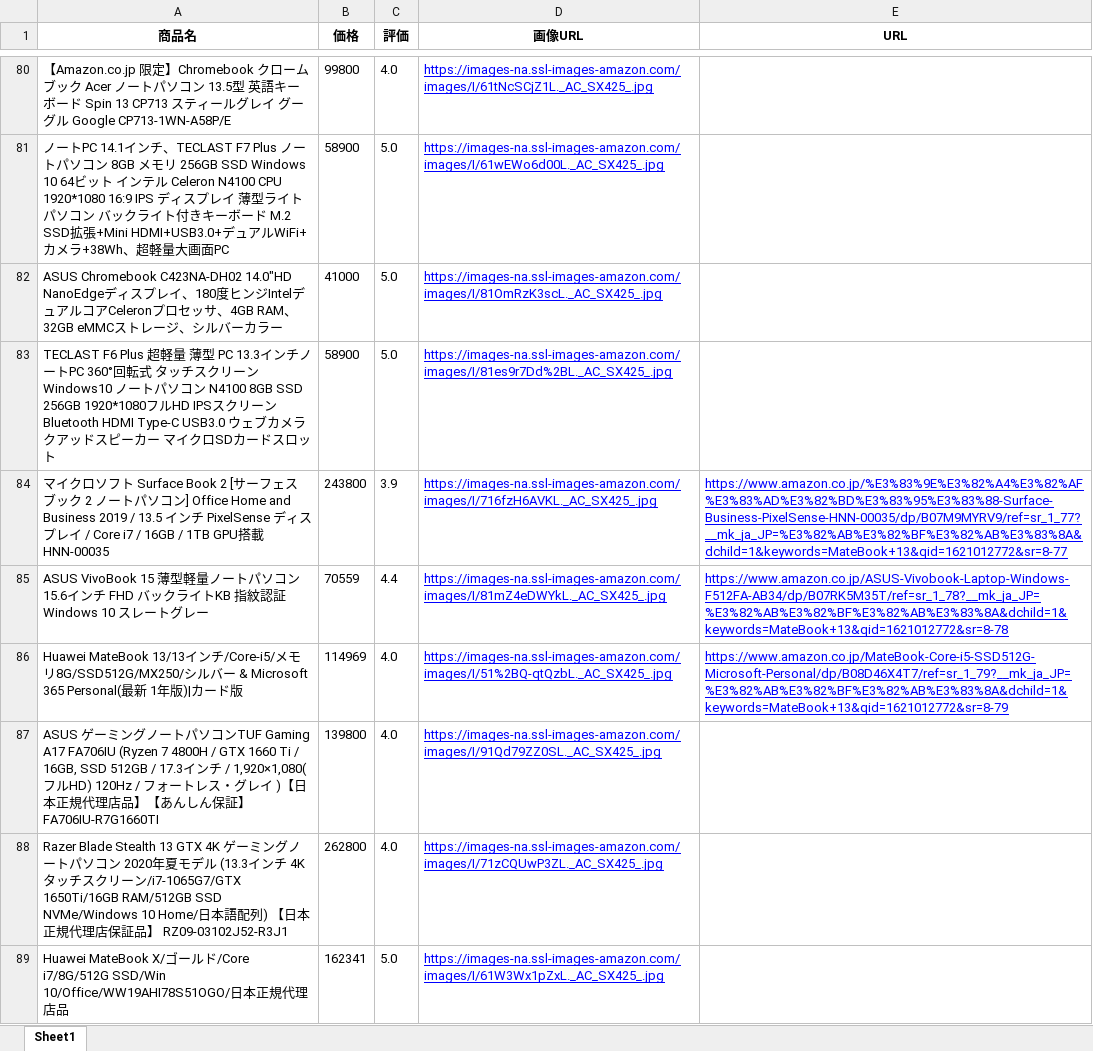
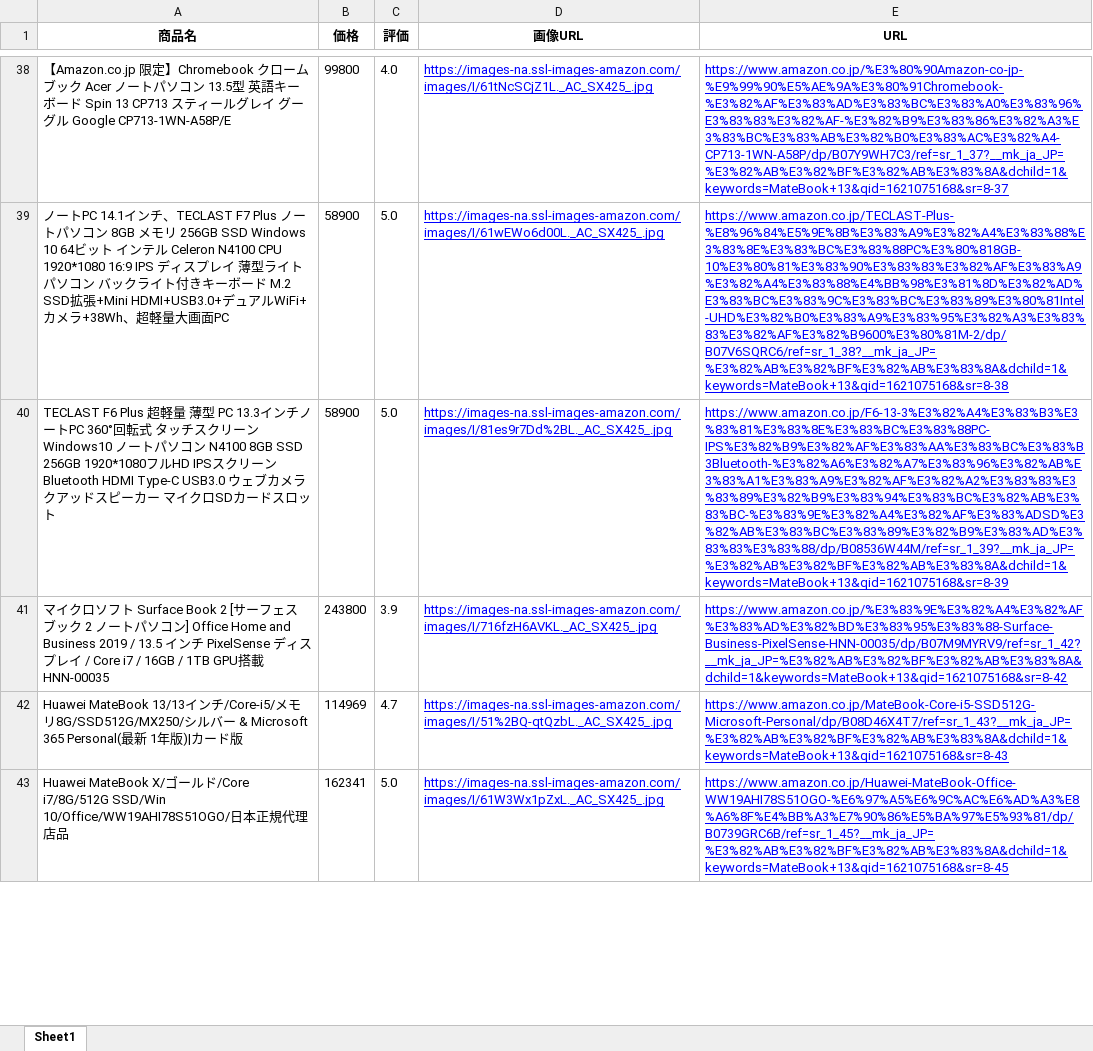
Before and after one commit to yutoriSE/product-valuation-checker, an Excel workbook: data.xlsx, sheet Sheet1, drawn as a sheet; only a part is shown, gaps mark what is left out; values as stored, in another font and other column widths than the file's, no borders; removed rows and columns are numbered as before the commit, all else as after; the diff covers the shown part only; the diff names each change by its address in the sheet, - before the commit and + after, or states it on an @@ line.

```diff
--- a/data.xlsx (sheet Sheet1)
+++ b/data.xlsx (sheet Sheet1)
-E38 (URL): (empty)
+E38 (URL): https://www.amazon.co.jp/%E3%80%90Amazon-co-jp-%E9%99%90%E5%AE%9A%E3%80%91Chromebook-%E3%82%AF%E3%83%AD%E3%83%BC%E3%83%A0%E3%83%96%E3%83%83%E3%82%AF-%E3%82%B9%E3%83%86%E3%82%A3%E3%83%BC%E3%83%AB%E3%82%B0%E3%83%AC%E3%82%A4-CP713-1WN-A58P/dp/B07Y9WH7C3/ref=sr_1_37?__mk_ja_JP=%E3%82%AB%E3%82%BF%E3%82%AB%E3%83%8A&dchild=1&keywords=MateBook+13&qid=1621075168&sr=8-37
-E39 (URL): (empty)
+E39 (URL): https://www.amazon.co.jp/TECLAST-Plus-%E8%96%84%E5%9E%8B%E3%83%A9%E3%82%A4%E3%83%88%E3%83%8E%E3%83%BC%E3%83%88PC%E3%80%818GB-10%E3%80%81%E3%83%90%E3%83%83%E3%82%AF%E3%83%A9%E3%82%A4%E3%83%88%E4%BB%98%E3%81%8D%E3%82%AD%E3%83%BC%E3%83%9C%E3%83%BC%E3%83%89%E3%80%81Intel-UHD%E3%82%B0%E3%83%A9%E3%83%95%E3%82%A3%E3%83%83%E3%82%AF%E3%82%B9600%E3%80%81M-2/dp/B07V6SQRC6/ref=sr_1_38?__mk_ja_JP=%E3%82%AB%E3%82%BF%E3%82%AB%E3%83%8A&dchild=1&keywords=MateBook+13&qid=1621075168&sr=8-38
-row 82: ASUS Chromebook C423NA-DH02 14.0"HD NanoEdgeディスプレイ、180度ヒンジIntelデュアルコアCeleronプロセッサ、4GB RAM、32GB eMMCストレージ、シルバーカラー | 41000 | 5.0 | https://images-na.ssl-images-amazon.com/images/I/81OmRzK3scL._AC_SX425_.jpg
-E40 (URL): (empty)
+E40 (URL): https://www.amazon.co.jp/F6-13-3%E3%82%A4%E3%83%B3%E3%83%81%E3%83%8E%E3%83%BC%E3%83%88PC-IPS%E3%82%B9%E3%82%AF%E3%83%AA%E3%83%BC%E3%83%B3Bluetooth-%E3%82%A6%E3%82%A7%E3%83%96%E3%82%AB%E3%83%A1%E3%83%A9%E3%82%AF%E3%82%A2%E3%83%83%E3%83%89%E3%82%B9%E3%83%94%E3%83%BC%E3%82%AB%E3%83%BC-%E3%83%9E%E3%82%A4%E3%82%AF%E3%83%ADSD%E3%82%AB%E3%83%BC%E3%83%89%E3%82%B9%E3%83%AD%E3%83%83%E3%83%88/dp/B08536W44M/ref=sr_1_39?__mk_ja_JP=%E3%82%AB%E3%82%BF%E3%82%AB%E3%83%8A&dchild=1&keywords=MateBook+13&qid=1621075168&sr=8-39
-E41 (URL): https://www.amazon.co.jp/%E3%83%9E%E3%82%A4%E3%82%AF%E3%83%AD%E3%82%BD%E3%83%95%E3%83%88-Surface-Business-PixelSense-HNN-00035/dp/B07M9MYRV9/ref=sr_1_77?__mk_ja_JP=%E3%82%AB%E3%82%BF%E3%82%AB%E3%83%8A&dchild=1&keywords=MateBook+13&qid=1621012772&sr=8-77
+E41 (URL): https://www.amazon.co.jp/%E3%83%9E%E3%82%A4%E3%82%AF%E3%83%AD%E3%82%BD%E3%83%95%E3%83%88-Surface-Business-PixelSense-HNN-00035/dp/B07M9MYRV9/ref=sr_1_42?__mk_ja_JP=%E3%82%AB%E3%82%BF%E3%82%AB%E3%83%8A&dchild=1&keywords=MateBook+13&qid=1621075168&sr=8-42
-row 85: ASUS VivoBook 15 薄型軽量ノートパソコン 15.6インチ FHD バックライトKB 指紋認証 Windows 10 スレートグレー | 70559 | 4.4 | https://images-na.ssl-images-amazon.com/images/I/81mZ4eDWYkL._AC_SX425_.jpg | https://www.amazon.co.jp/ASUS-Vivobook-Laptop-Windows-F512FA-AB34/dp/B07RK5M35T/ref=sr_1_78?__mk_ja_JP=%E3%82%AB%E3%82%BF%E3%82%AB%E3%83%8A&dchild=1&keywords=MateBook+13&qid=1621012772&sr=8-78
-C42 (評価): 4.0
+C42 (評価): 4.7
-E42 (URL): https://www.amazon.co.jp/MateBook-Core-i5-SSD512G-Microsoft-Personal/dp/B08D46X4T7/ref=sr_1_79?__mk_ja_JP=%E3%82%AB%E3%82%BF%E3%82%AB%E3%83%8A&dchild=1&keywords=MateBook+13&qid=1621012772&sr=8-79
+E42 (URL): https://www.amazon.co.jp/MateBook-Core-i5-SSD512G-Microsoft-Personal/dp/B08D46X4T7/ref=sr_1_43?__mk_ja_JP=%E3%82%AB%E3%82%BF%E3%82%AB%E3%83%8A&dchild=1&keywords=MateBook+13&qid=1621075168&sr=8-43
-row 87: ASUS ゲーミングノートパソコンTUF Gaming A17 FA706IU (Ryzen 7 4800H / GTX 1660 Ti / 16GB, SSD 512GB / 17.3インチ / 1,920×1,080(フルHD) 120Hz / フォートレス・グレイ )【日本正規代理店品】【あんしん保証】FA706IU-R7G1660TI | 139800 | 4.0 | https://images-na.ssl-images-amazon.com/images/I/91Qd79ZZ0SL._AC_SX425_.jpg
-row 88: Razer Blade Stealth 13 GTX 4K ゲーミングノートパソコン 2020年夏モデル (13.3インチ 4K タッチスクリーン/i7-1065G7/GTX 1650Ti/16GB RAM/512GB SSD NVMe/Windows 10 Home/日本語配列) 【日本正規代理店保証品】 RZ09-03102J52-R3J1 | 262800 | 4.0 | https://images-na.ssl-images-amazon.com/images/I/71zCQUwP3ZL._AC_SX425_.jpg
-E43 (URL): (empty)
+E43 (URL): https://www.amazon.co.jp/Huawei-MateBook-Office-WW19AHI78S51OGO-%E6%97%A5%E6%9C%AC%E6%AD%A3%E8%A6%8F%E4%BB%A3%E7%90%86%E5%BA%97%E5%93%81/dp/B0739GRC6B/ref=sr_1_45?__mk_ja_JP=%E3%82%AB%E3%82%BF%E3%82%AB%E3%83%8A&dchild=1&keywords=MateBook+13&qid=1621075168&sr=8-45
```
Also changed, not shown: 20 added rows, 67 removed rows and 25 edited cells elsewhere in this sheet, 7 other files.
